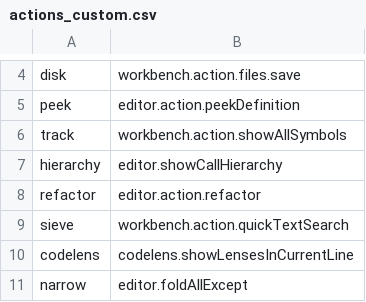
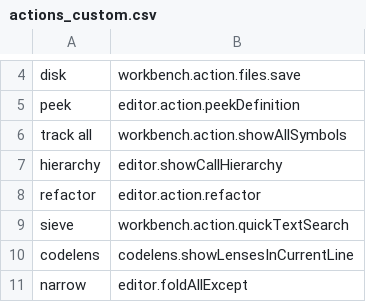
Before and after one commit to jaresty/mac-dotfiles, a CSV file: cursorless-settings/experimental/actions_custom.csv, drawn as a sheet; only a part is shown, gaps mark what is left out.

Commit message:
Add cursorless version of symbol search
- using track because it is similar to scout

```diff
--- a/cursorless-settings/experimental/actions_custom.csv
+++ b/cursorless-settings/experimental/actions_custom.csv
@@ -5,3 +5,3 @@ disk, workbench.action.files.save
 peek, editor.action.peekDefinition
-track, workbench.action.showAllSymbols
+track all, workbench.action.showAllSymbols
 hierarchy, editor.showCallHierarchy
```
Also changed, not shown: 1 other file.
